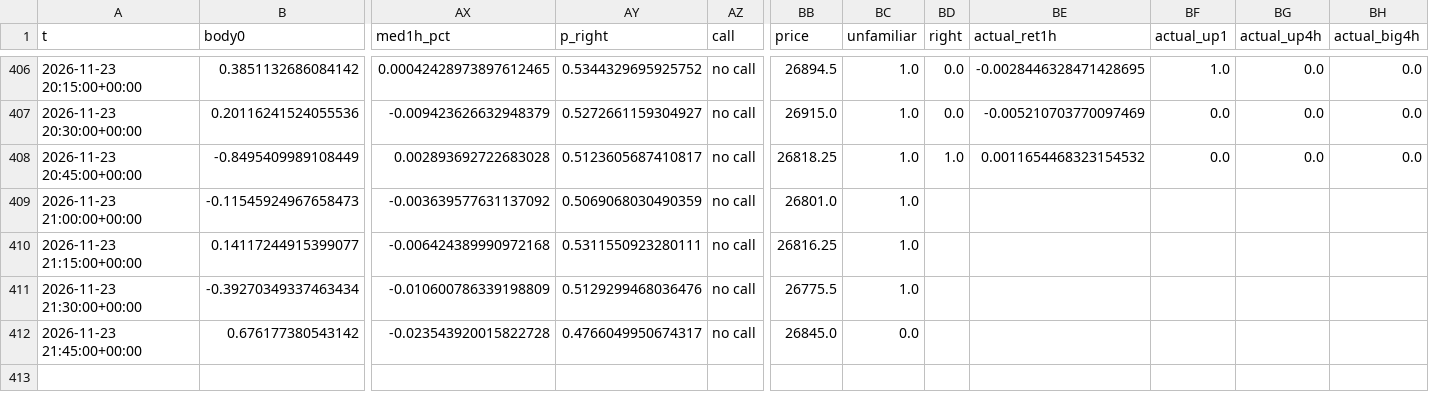
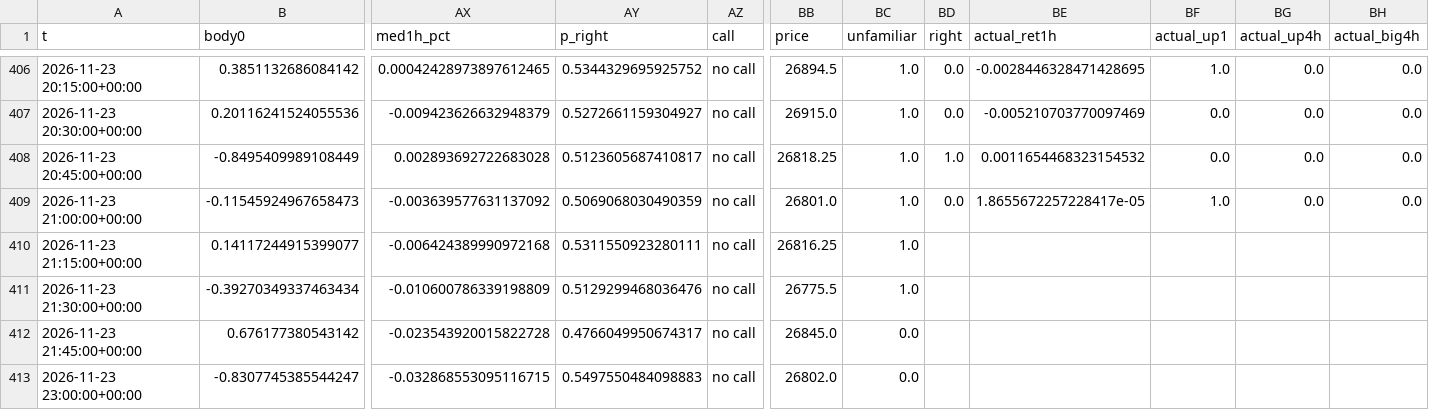
Before and after one commit to BlitzDragneel/Aura, a CSV file: memory/NAS100_calls.csv, drawn as a sheet; only a part is shown, gaps mark what is left out; rows hold the shown columns only; the diff names each change by its address in the sheet, - before the commit and + after, or states it on an @@ line.

```diff
--- a/memory/NAS100_calls.csv
+++ b/memory/NAS100_calls.csv
-BD409 (right): (empty)
+BD409 (right): 0.0
-BE409 (actual_ret1h): (empty)
+BE409 (actual_ret1h): 1.8655672257228417e-05
-BF409 (actual_up1): (empty)
+BF409 (actual_up1): 1.0
-BG409 (actual_up4h): (empty)
+BG409 (actual_up4h): 0.0
-BH409 (actual_big4h): (empty)
+BH409 (actual_big4h): 0.0
+row 413: 2026-11-23 23:00:00+00:00 | -0.8307745385544247 | -0.032868553095116715 | 0.5497550484098883 | no call | 26802.0 | 0.0
```
Also changed, not shown: memory/BTCUSD_calls.csv, memory/US30_calls.csv, 29 other files.
